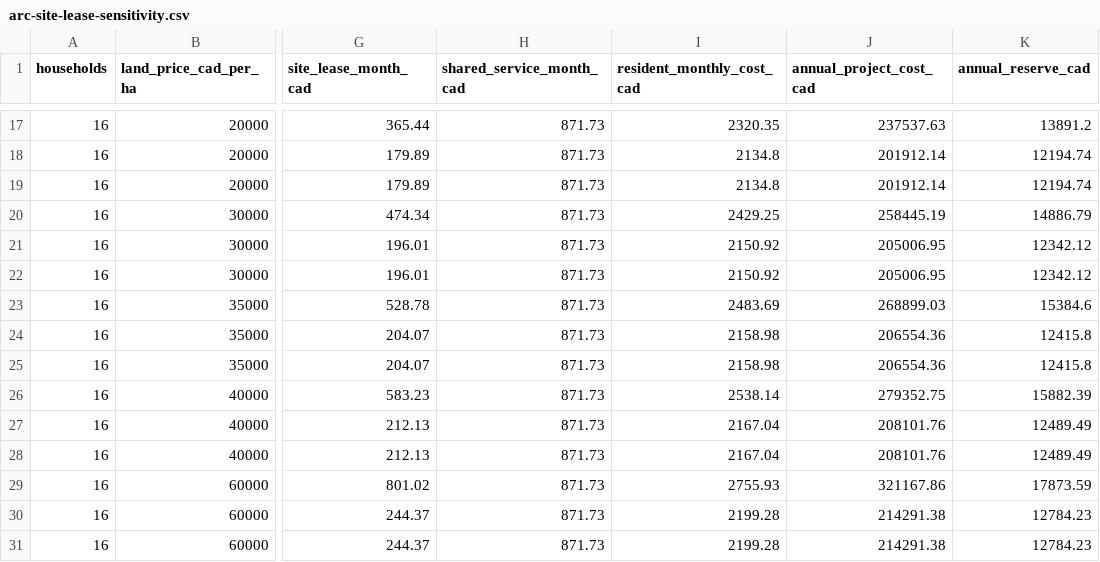
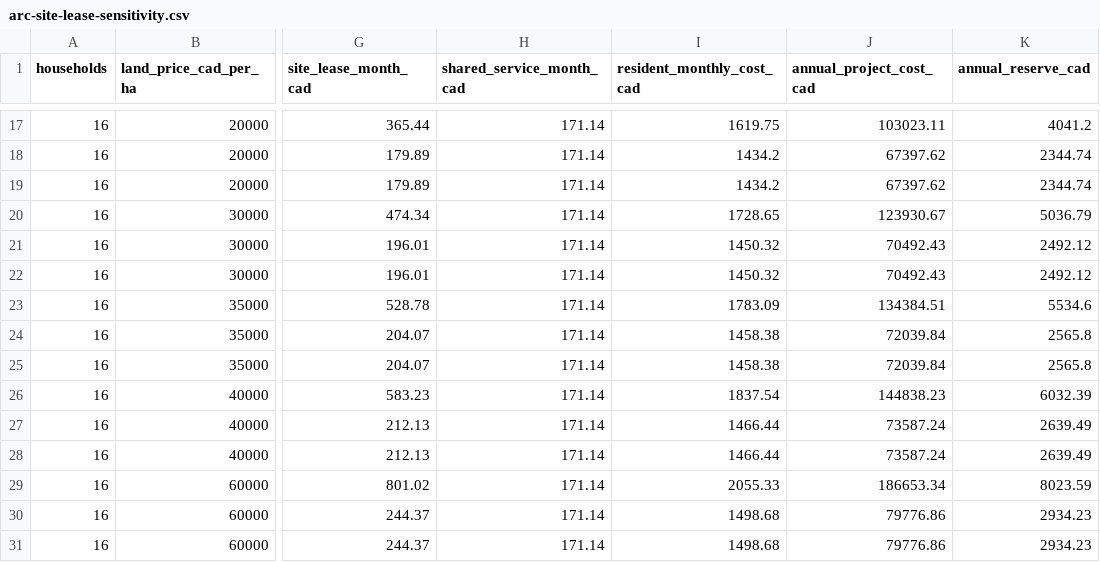
Before and after one commit to AndriiZvorygin/living-region, a CSV file: packages/carrying-capacity/outputs/arc-site-lease-sensitivity.csv, drawn as a sheet; only a part is shown, gaps mark what is left out; the diff covers the shown part only; the diff names each change by its address in the sheet, - before the commit and + after, or states it on an @@ line.

```diff
--- a/packages/carrying-capacity/outputs/arc-site-lease-sensitivity.csv
+++ b/packages/carrying-capacity/outputs/arc-site-lease-sensitivity.csv
-H17:H31 (shared_service_month_cad): 871.73
+H17:H31 (shared_service_month_cad): 171.14
-I17 (resident_monthly_cost_cad): 2320.35
+I17 (resident_monthly_cost_cad): 1619.75
-J17 (annual_project_cost_cad): 237537.63
+J17 (annual_project_cost_cad): 103023.11
-K17 (annual_reserve_cad): 13891.2
+K17 (annual_reserve_cad): 4041.2
-I18:I19 (resident_monthly_cost_cad): 2134.8
+I18:I19 (resident_monthly_cost_cad): 1434.2
-J18:J19 (annual_project_cost_cad): 201912.14
+J18:J19 (annual_project_cost_cad): 67397.62
-K18:K19 (annual_reserve_cad): 12194.74
+K18:K19 (annual_reserve_cad): 2344.74
-I20 (resident_monthly_cost_cad): 2429.25
+I20 (resident_monthly_cost_cad): 1728.65
-J20 (annual_project_cost_cad): 258445.19
+J20 (annual_project_cost_cad): 123930.67
-K20 (annual_reserve_cad): 14886.79
+K20 (annual_reserve_cad): 5036.79
-I21:I22 (resident_monthly_cost_cad): 2150.92
+I21:I22 (resident_monthly_cost_cad): 1450.32
-J21:J22 (annual_project_cost_cad): 205006.95
+J21:J22 (annual_project_cost_cad): 70492.43
-K21:K22 (annual_reserve_cad): 12342.12
+K21:K22 (annual_reserve_cad): 2492.12
-I23 (resident_monthly_cost_cad): 2483.69
+I23 (resident_monthly_cost_cad): 1783.09
-J23 (annual_project_cost_cad): 268899.03
+J23 (annual_project_cost_cad): 134384.51
-K23 (annual_reserve_cad): 15384.6
+K23 (annual_reserve_cad): 5534.6
-I24:I25 (resident_monthly_cost_cad): 2158.98
+I24:I25 (resident_monthly_cost_cad): 1458.38
-J24:J25 (annual_project_cost_cad): 206554.36
+J24:J25 (annual_project_cost_cad): 72039.84
-K24:K25 (annual_reserve_cad): 12415.8
+K24:K25 (annual_reserve_cad): 2565.8
-I26 (resident_monthly_cost_cad): 2538.14
+I26 (resident_monthly_cost_cad): 1837.54
-J26 (annual_project_cost_cad): 279352.75
+J26 (annual_project_cost_cad): 144838.23
-K26 (annual_reserve_cad): 15882.39
+K26 (annual_reserve_cad): 6032.39
-I27:I28 (resident_monthly_cost_cad): 2167.04
+I27:I28 (resident_monthly_cost_cad): 1466.44
-J27:J28 (annual_project_cost_cad): 208101.76
+J27:J28 (annual_project_cost_cad): 73587.24
-K27:K28 (annual_reserve_cad): 12489.49
+K27:K28 (annual_reserve_cad): 2639.49
-I29 (resident_monthly_cost_cad): 2755.93
+I29 (resident_monthly_cost_cad): 2055.33
-J29 (annual_project_cost_cad): 321167.86
+J29 (annual_project_cost_cad): 186653.34
-K29 (annual_reserve_cad): 17873.59
+K29 (annual_reserve_cad): 8023.59
-I30:I31 (resident_monthly_cost_cad): 2199.28
+I30:I31 (resident_monthly_cost_cad): 1498.68
-J30:J31 (annual_project_cost_cad): 214291.38
+J30:J31 (annual_project_cost_cad): 79776.86
-K30:K31 (annual_reserve_cad): 12784.23
+K30:K31 (annual_reserve_cad): 2934.23
```
Also changed, not shown: 120 edited cells elsewhere in this file, packages/carrying-capacity/outputs/arc-site-lease-economics.csv, 14 other files.
